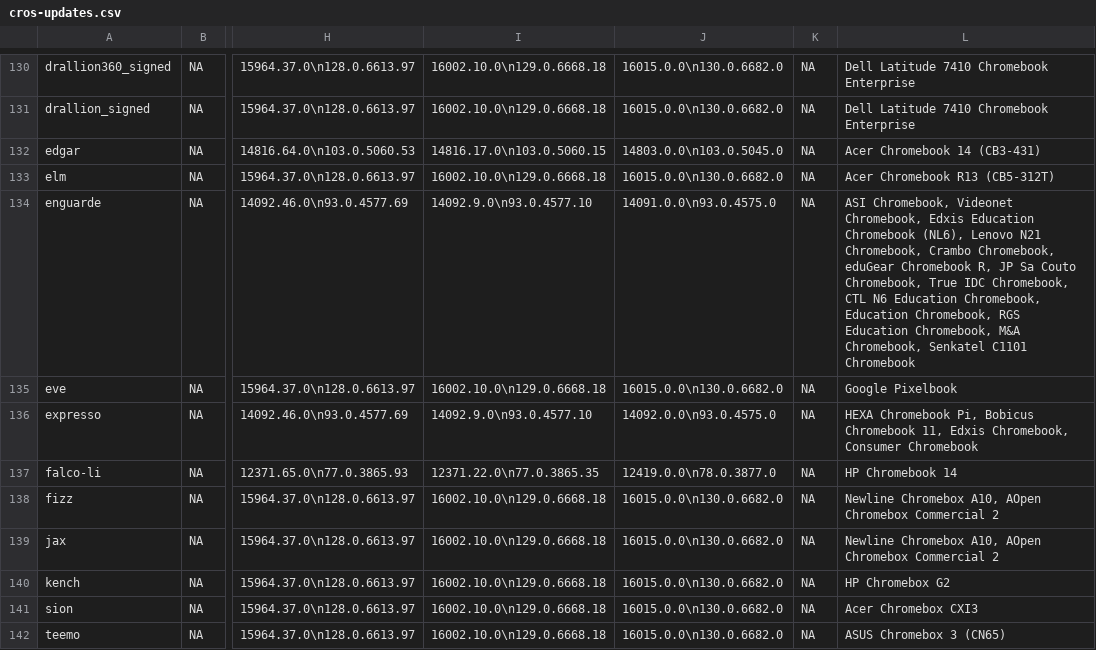
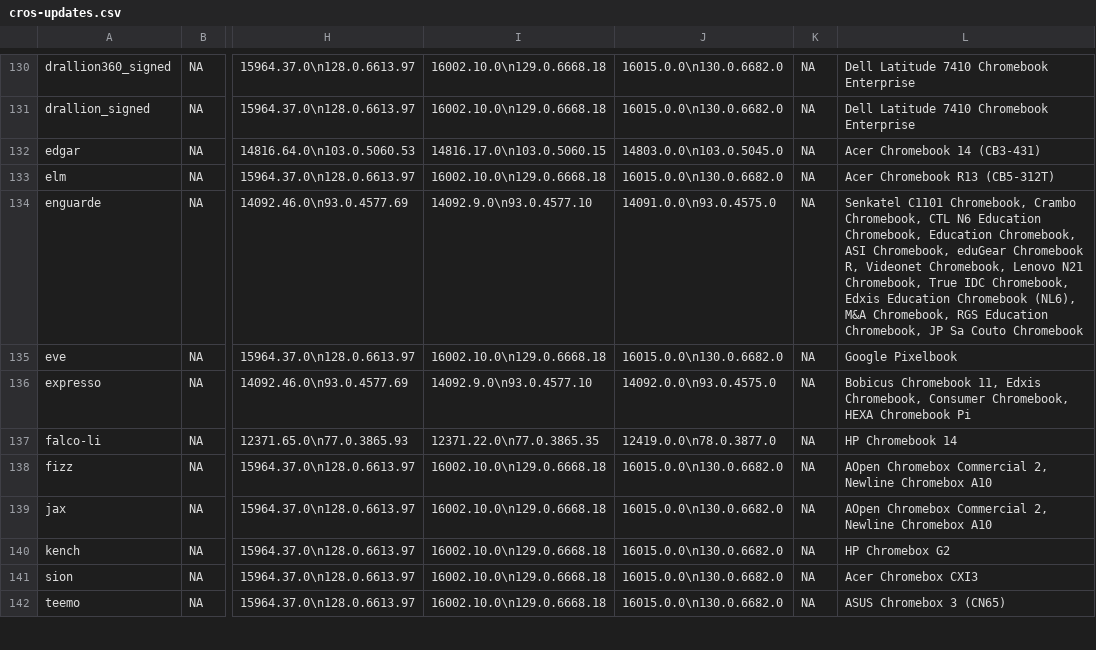
Before and after one commit to skylartaylor/cros-updates, a CSV file: src/data/cros-updates.csv, drawn as a sheet; only a part is shown, gaps mark what is left out; the diff covers the shown part only; the diff names each change by its address in the sheet, - before the commit and + after, or states it on an @@ line.

```diff
--- a/src/data/cros-updates.csv
+++ b/src/data/cros-updates.csv
-L134: ASI Chromebook, Videonet Chromebook, Edxis Education Chromebook (NL6), Lenovo N21 Chromebook, Crambo Chromebook, eduGear Chromebook R, JP Sa Couto Chromebook, True IDC Chromebook, CTL N6 Education Chromebook, Education Chromebook, RGS Education Chromebook, M&A Chromebook, Senkatel C1101 Chromebook
+L134: Senkatel C1101 Chromebook, Crambo Chromebook, CTL N6 Education Chromebook, Education Chromebook, ASI Chromebook, eduGear Chromebook R, Videonet Chromebook, Lenovo N21 Chromebook, True IDC Chromebook, Edxis Education Chromebook (NL6), M&A Chromebook, RGS Education Chromebook, JP Sa Couto Chromebook
-L136: HEXA Chromebook Pi, Bobicus Chromebook 11, Edxis Chromebook, Consumer Chromebook
+L136: Bobicus Chromebook 11, Edxis Chromebook, Consumer Chromebook, HEXA Chromebook Pi
-L138:L139: Newline Chromebox A10, AOpen Chromebox Commercial 2
+L138:L139: AOpen Chromebox Commercial 2, Newline Chromebox A10
```
Also changed, not shown: 43 edited cells elsewhere in this file, 1 other file.
